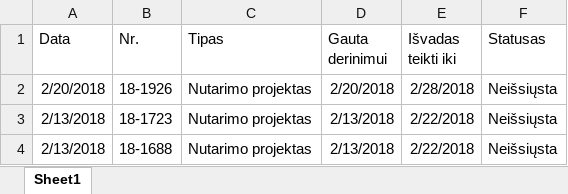
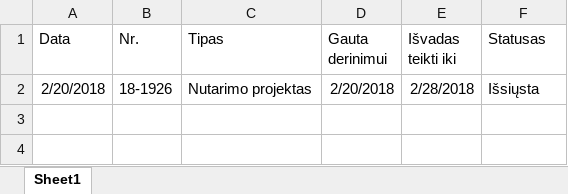
Before and after one commit to aliona95/RPA-task1, an Excel workbook: Task1(v4)/results.xlsx, sheet Sheet1, drawn as a sheet; values as stored, in another font and other column widths than the file's, no borders; the diff names each change by its address in the sheet, - before the commit and + after, or states it on an @@ line.

```diff
--- a/Task1(v4)/results.xlsx (sheet Sheet1)
+++ b/Task1(v4)/results.xlsx (sheet Sheet1)
-F2 (Statusas): Neišsiųsta
+F2 (Statusas): Išsiųsta
-row 3: 2/13/2018 | 18-1723 | Nutarimo projektas | 2/13/2018 | 2/22/2018 | Neišsiųsta
-row 4: 2/13/2018 | 18-1688 | Nutarimo projektas | 2/13/2018 | 2/22/2018 | Neišsiųsta
```
Also changed, not shown: Task1(v4)/susijeDT.xlsx, 12 other files.
